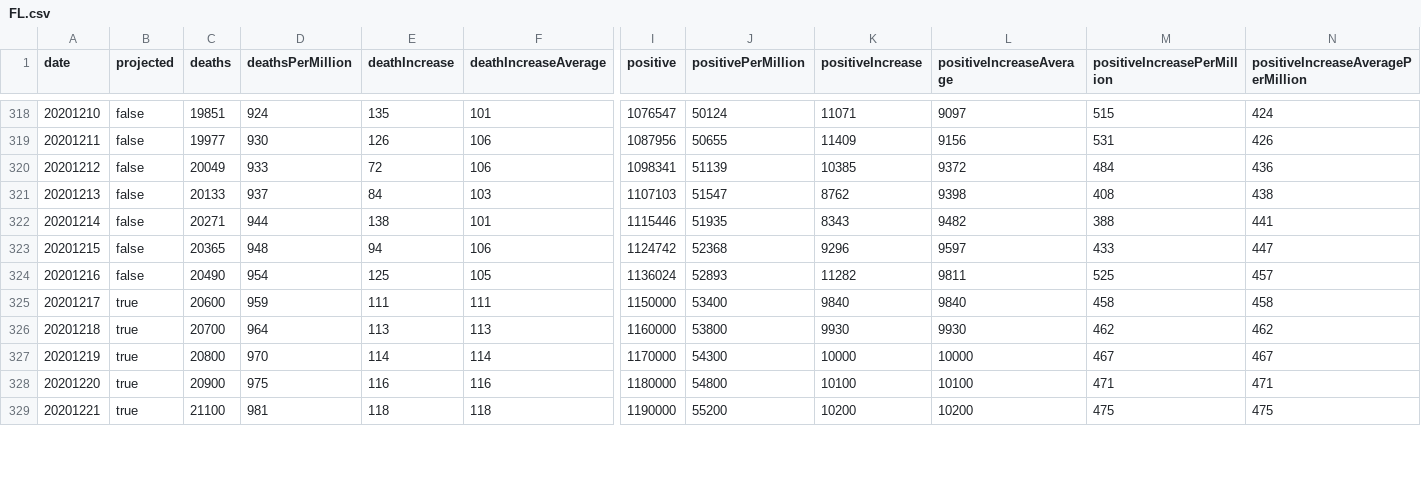
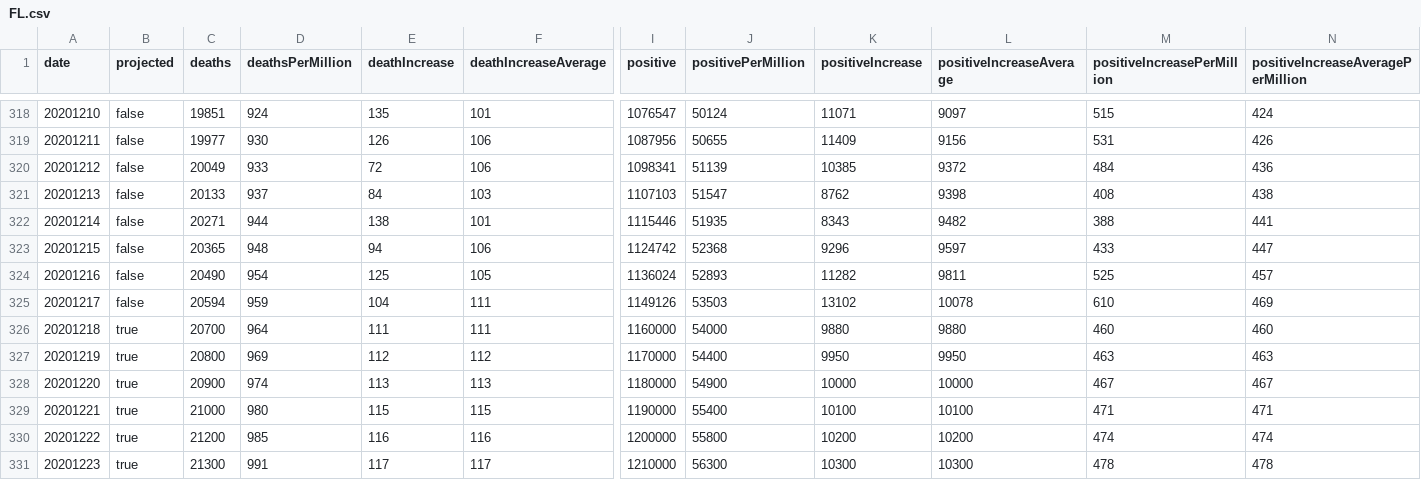
Before and after one commit to mgwalker/covid19-csv, a CSV file: docs/v1/FL.csv, drawn as a sheet; only a part is shown, gaps mark what is left out; removed rows and columns are numbered as before the commit, all else as after; rows hold the shown columns only; the diff covers the shown part only; the diff names each change by its address in the sheet, - before the commit and + after, or states it on an @@ line.

```diff
--- a/docs/v1/FL.csv
+++ b/docs/v1/FL.csv
-row 325: 20201217 | true | 20600 | 959 | 111 | 111 | 1150000 | 53400 | 9840 | 9840 | 458 | 458
+row 325: 20201217 | false | 20594 | 959 | 104 | 111 | 1149126 | 53503 | 13102 | 10078 | 610 | 469
-E326 (deathIncrease): 113
+E326 (deathIncrease): 111
-F326 (deathIncreaseAverage): 113
+F326 (deathIncreaseAverage): 111
-J326 (positivePerMillion): 53800
+J326 (positivePerMillion): 54000
-K326 (positiveIncrease): 9930
+K326 (positiveIncrease): 9880
-L326 (positiveIncreaseAverage): 9930
+L326 (positiveIncreaseAverage): 9880
-M326 (positiveIncreasePerMillion): 462
+M326 (positiveIncreasePerMillion): 460
-N326: 462
+N326: 460
+row 327: 20201219 | true | 20800 | 969 | 112 | 112 | 1170000 | 54400 | 9950 | 9950 | 463 | 463
@@ column A (date) renumbered between rows 328 and 339 @@
-C328 (deaths): 20800
+C328 (deaths): 20900
-D328 (deathsPerMillion): 970
+D328 (deathsPerMillion): 974
-E328 (deathIncrease): 114
+E328 (deathIncrease): 113
-F328 (deathIncreaseAverage): 114
+F328 (deathIncreaseAverage): 113
-I328 (positive): 1170000
+I328 (positive): 1180000
-J328 (positivePerMillion): 54300
+J328 (positivePerMillion): 54900
-C329 (deaths): 20900
+C329 (deaths): 21000
-D329 (deathsPerMillion): 975
+D329 (deathsPerMillion): 980
-E329 (deathIncrease): 116
+E329 (deathIncrease): 115
-F329 (deathIncreaseAverage): 116
+F329 (deathIncreaseAverage): 115
-I329 (positive): 1180000
+I329 (positive): 1190000
-J329 (positivePerMillion): 54800
+J329 (positivePerMillion): 55400
-C330 (deaths): 21100
+C330 (deaths): 21200
-D330 (deathsPerMillion): 981
+D330 (deathsPerMillion): 985
-E330 (deathIncrease): 118
+E330 (deathIncrease): 116
-F330 (deathIncreaseAverage): 118
+F330 (deathIncreaseAverage): 116
-I330 (positive): 1190000
+I330 (positive): 1200000
-J330 (positivePerMillion): 55200
+J330 (positivePerMillion): 55800
-M330 (positiveIncreasePerMillion): 475
+M330 (positiveIncreasePerMillion): 474
-N330: 475
+N330: 474
+row 331: 20201223 | true | 21300 | 991 | 117 | 117 | 1210000 | 56300 | 10300 | 10300 | 478 | 478
```
Also changed, not shown: 1 added row, 2 removed rows and 52 edited cells elsewhere in this file, docs/v1/CA.csv, docs/v1/IL.csv, 54 other files.
